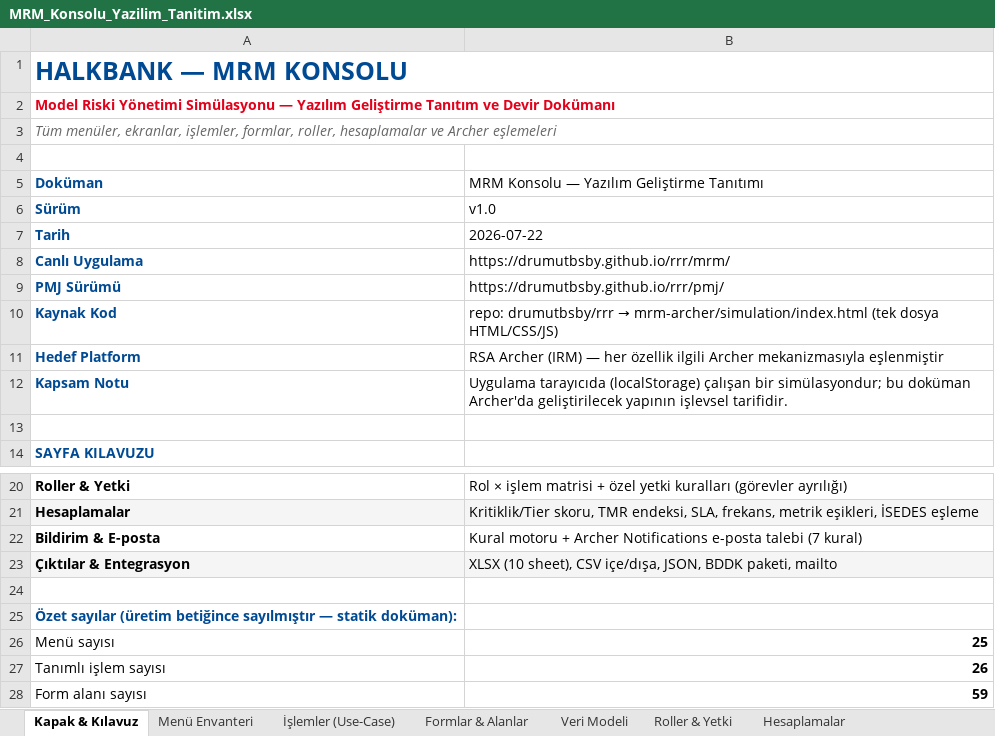
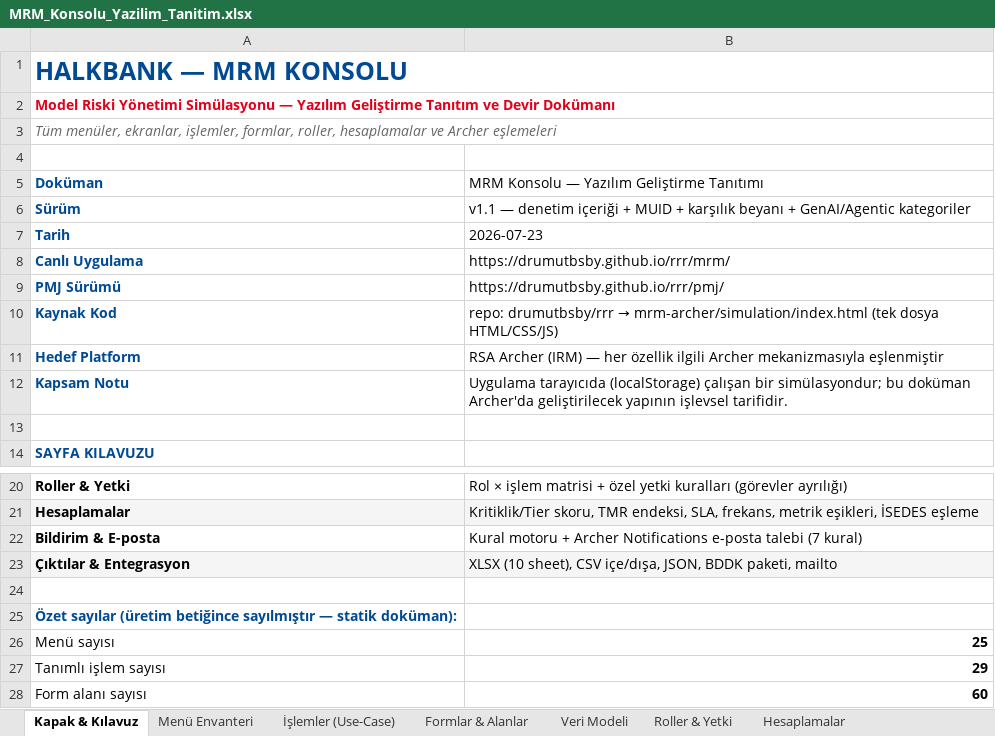
Before and after one commit to drumutbsby/rrr, an Excel workbook: mrm-archer/MRM_Konsolu_Yazilim_Tanitim.xlsx, sheet Kapak & Kılavuz, drawn as a sheet; only a part is shown, gaps mark what is left out; values as stored, in another font and other column widths than the file's, no borders; the diff names each change by its address in the sheet, - before the commit and + after, or states it on an @@ line.

```diff
--- a/mrm-archer/MRM_Konsolu_Yazilim_Tanitim.xlsx (sheet Kapak & Kılavuz)
+++ b/mrm-archer/MRM_Konsolu_Yazilim_Tanitim.xlsx (sheet Kapak & Kılavuz)
-B6: v1.0
+B6: v1.1 — denetim içeriği + MUID + karşılık beyanı + GenAI/Agentic kategoriler
-B7: 2026-07-22
+B7: 2026-07-23
-B27: 26
+B27: 29
-B28: 59
+B28: 60
```
Also changed, not shown: sheet İşlemler (Use-Case), sheet Bildirim & E-posta, sheet Menü Envanteri, sheet Formlar & Alanlar, sheet Hesaplamalar, sheet Veri Modeli, 1 more sheet.
